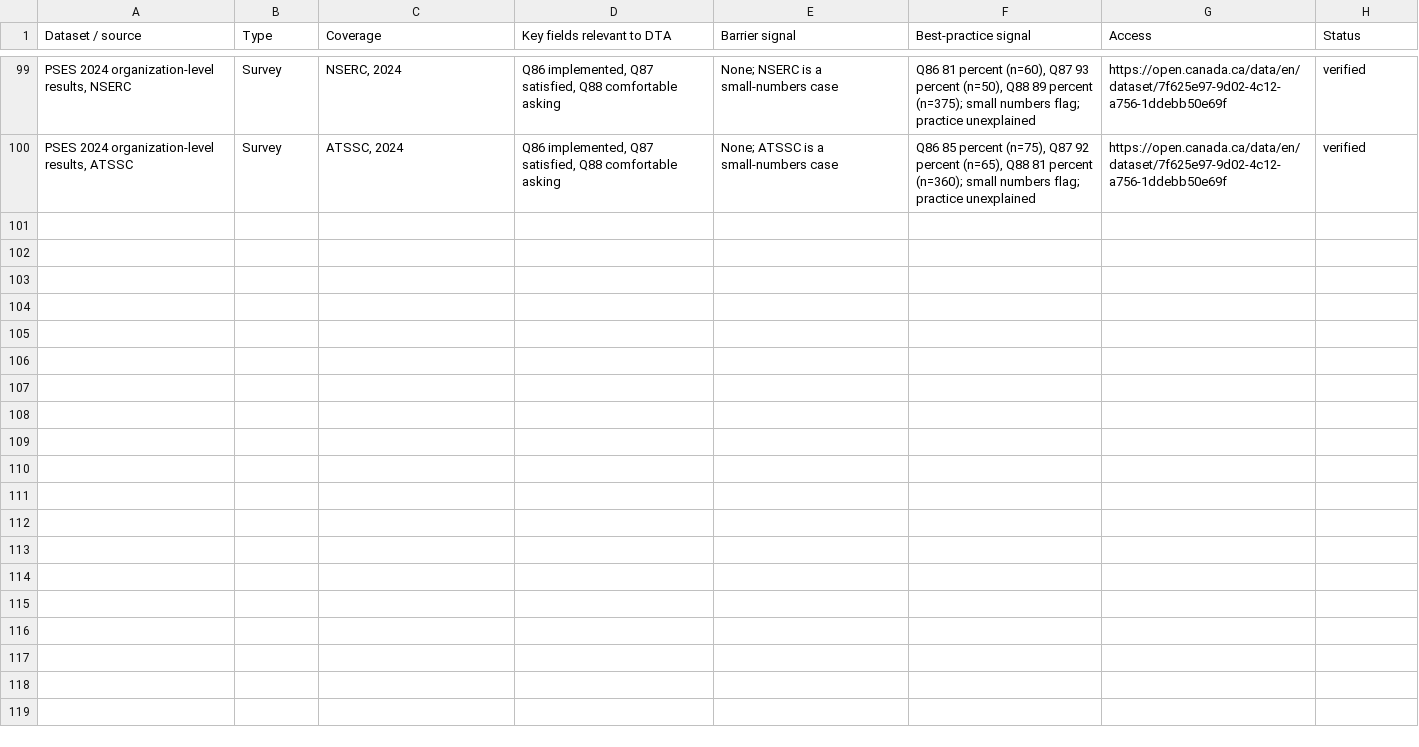
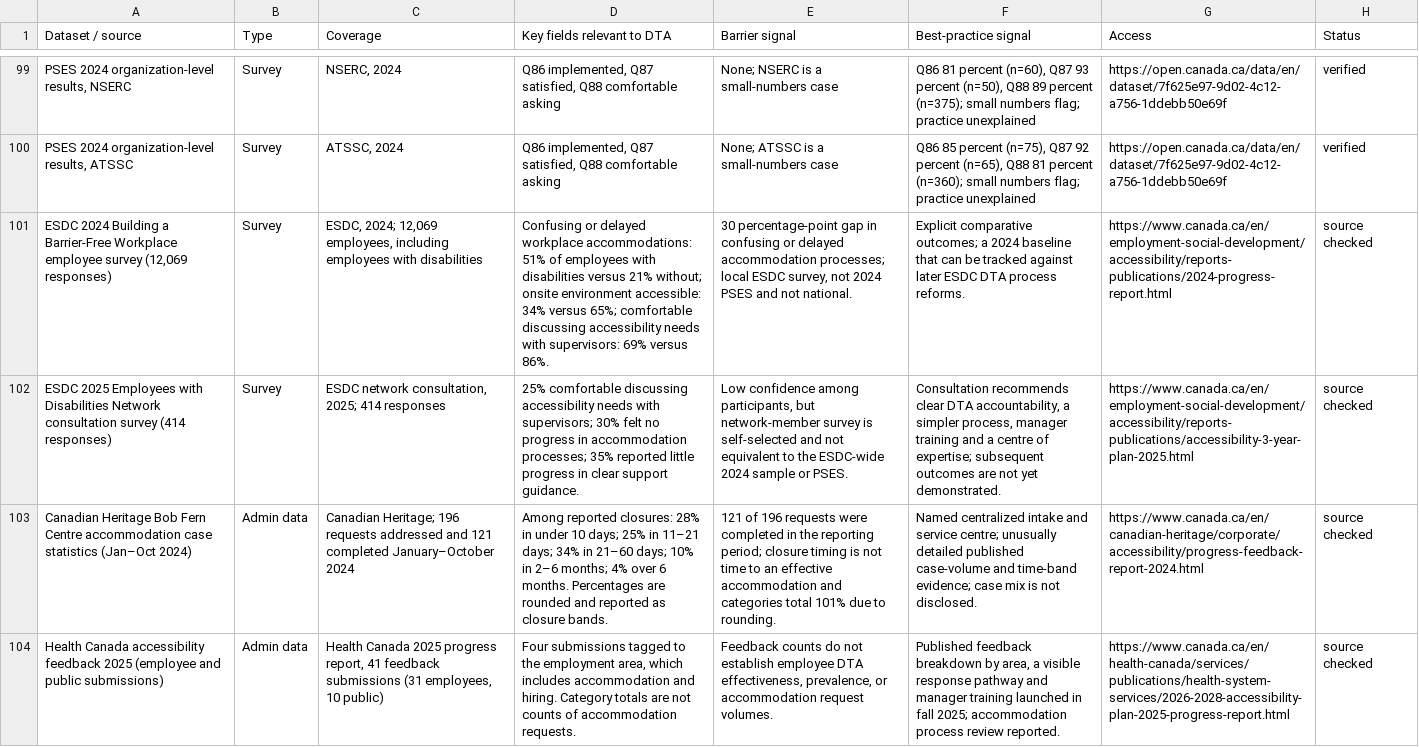
Before and after one commit to aranpublicservants-rgb/Accessibility-and-Inclusion-Accessibilit-et-inclusion, a CSV file: duty-to-accommodate/additional-evidence-2026.csv, drawn as a sheet; only a part is shown, gaps mark what is left out; the diff covers the shown part only; the diff names each change by its address in the sheet, - before the commit and + after, or states it on an @@ line.

Commit message:
Add seven independently checked public-service accommodation datasets and policy evidence

```diff
--- a/duty-to-accommodate/additional-evidence-2026.csv
+++ b/duty-to-accommodate/additional-evidence-2026.csv
+row 101: ESDC 2024 Building a Barrier-Free Workplace employee survey (12,069 responses) | Survey | ESDC, 2024; 12,069 employees, including employees with disabilities | Confusing or delayed workplace accommodations: 51% of employees with disabilities versus 21% without; onsite environment accessible: 34% versus 65%; comfortable discussing accessibility needs with supervisors: 69% versus 86%. | 30 percentage-point gap in confusing or delayed accommodation processes; local ESDC survey, not 2024 PSES and not national. | Explicit comparative outcomes; a 2024 baseline that can be tracked against later ESDC DTA process reforms. | https://www.canada.ca/en/employment-social-development/accessibility/reports-publications/2024-progress-report.html | source checked
+row 102: ESDC 2025 Employees with Disabilities Network consultation survey (414 responses) | Survey | ESDC network consultation, 2025; 414 responses | 25% comfortable discussing accessibility needs with supervisors; 30% felt no progress in accommodation processes; 35% reported little progress in clear support guidance. | Low confidence among participants, but network-member survey is self-selected and not equivalent to the ESDC-wide 2024 sample or PSES. | Consultation recommends clear DTA accountability, a simpler process, manager training and a centre of expertise; subsequent outcomes are not yet demonstrated. | https://www.canada.ca/en/employment-social-development/accessibility/reports-publications/accessibility-3-year-plan-2025.html | source checked
+row 103: Canadian Heritage Bob Fern Centre accommodation case statistics (Jan–Oct 2024) | Admin data | Canadian Heritage; 196 requests addressed and 121 completed January–October 2024 | Among reported closures: 28% in under 10 days; 25% in 11–21 days; 34% in 21–60 days; 10% in 2–6 months; 4% over 6 months. Percentages are rounded and reported as closure bands. | 121 of 196 requests were completed in the reporting period; closure timing is not time to an effective accommodation and categories total 101% due to rounding. | Named centralized intake and service centre; unusually detailed published case-volume and time-band evidence; case mix is not disclosed. | https://www.canada.ca/en/canadian-heritage/corporate/accessibility/progress-feedback-report-2024.html | source checked
+row 104: Health Canada accessibility feedback 2025 (employee and public submissions) | Admin data | Health Canada 2025 progress report, 41 feedback submissions (31 employees, 10 public) | Four submissions tagged to the employment area, which includes accommodation and hiring. Category totals are not counts of accommodation requests. | Feedback counts do not establish employee DTA effectiveness, prevalence, or accommodation request volumes. | Published feedback breakdown by area, a visible response pathway and manager training launched in fall 2025; accommodation process review reported. | https://www.canada.ca/en/health-canada/services/publications/health-system-services/2026-2028-accessibility-plan-2025-progress-report.html | source checked
```
Also changed, not shown: 3 added rows elsewhere in this file.
